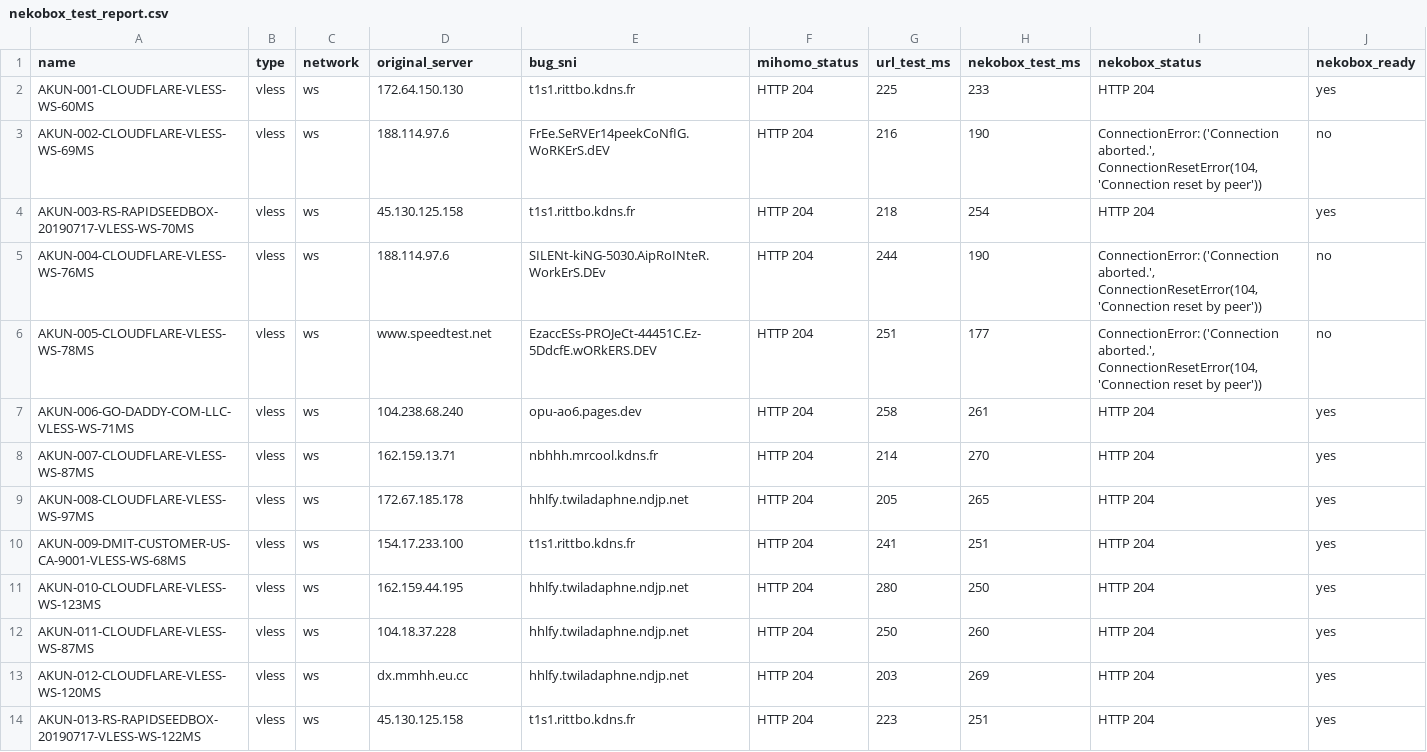
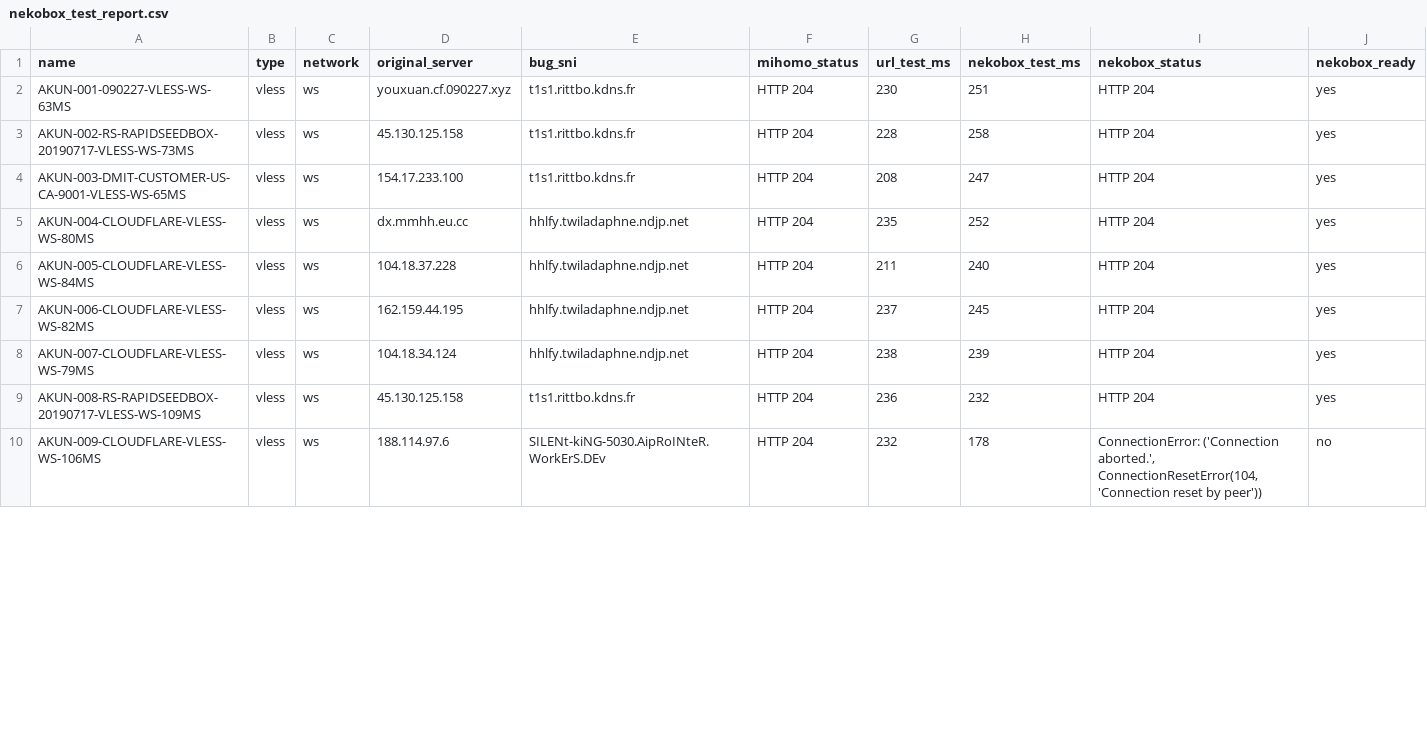
Before and after one commit to adiorany3/ConvertYAML, a CSV file: nekobox_test_report.csv, drawn as a sheet; only a part is shown; the diff covers the shown part only.

```diff
--- a/nekobox_test_report.csv
+++ b/nekobox_test_report.csv
@@ -1,14 +1,10 @@
 name,type,network,original_server,bug_sni,mihomo_status,url_test_ms,nekobox_test_ms,nekobox_status,nekobox_ready
-AKUN-001-CLOUDFLARE-VLESS-WS-60MS,vless,ws,172.64.150.130,t1s1.rittbo.kdns.fr,HTTP 204,225,233,HTTP 204,yes
-AKUN-002-CLOUDFLARE-VLESS-WS-69MS,vless,ws,188.114.97.6,FrEe.SeRVEr14peekCoNfIG.WoRKErS.dEV,HTTP 204,216,190,"ConnectionError: ('Connection aborted.', ConnectionResetError(104, 'Connection reset by peer'))",no
-AKUN-003-RS-RAPIDSEEDBOX-20190717-VLESS-WS-70MS,vless,ws,45.130.125.158,t1s1.rittbo.kdns.fr,HTTP 204,218,254,HTTP 204,yes
-AKUN-004-CLOUDFLARE-VLESS-WS-76MS,vless,ws,188.114.97.6,SILENt-kiNG-5030.AipRoINteR.WorkErS.DEv,HTTP 204,244,190,"ConnectionError: ('Connection aborted.', ConnectionResetError(104, 'Connection reset by peer'))",no
-AKUN-005-CLOUDFLARE-VLESS-WS-78MS,vless,ws,www.speedtest.net,EzaccESs-PROJeCt-44451C.Ez-5DdcfE.wORkERS.DEV,HTTP 204,251,177,"ConnectionError: ('Connection aborted.', ConnectionResetError(104, 'Connection reset by peer'))",no
-AKUN-006-GO-DADDY-COM-LLC-VLESS-WS-71MS,vless,ws,104.238.68.240,opu-ao6.pages.dev,HTTP 204,258,261,HTTP 204,yes
-AKUN-007-CLOUDFLARE-VLESS-WS-87MS,vless,ws,162.159.13.71,nbhhh.mrcool.kdns.fr,HTTP 204,214,270,HTTP 204,yes
-AKUN-008-CLOUDFLARE-VLESS-WS-97MS,vless,ws,172.67.185.178,hhlfy.twiladaphne.ndjp.net,HTTP 204,205,265,HTTP 204,yes
-AKUN-009-DMIT-CUSTOMER-US-CA-9001-VLESS-WS-68MS,vless,ws,154.17.233.100,t1s1.rittbo.kdns.fr,HTTP 204,241,251,HTTP 204,yes
-AKUN-010-CLOUDFLARE-VLESS-WS-123MS,vless,ws,162.159.44.195,hhlfy.twiladaphne.ndjp.net,HTTP 204,280,250,HTTP 204,yes
-AKUN-011-CLOUDFLARE-VLESS-WS-87MS,vless,ws,104.18.37.228,hhlfy.twiladaphne.ndjp.net,HTTP 204,250,260,HTTP 204,yes
-AKUN-012-CLOUDFLARE-VLESS-WS-120MS,vless,ws,dx.mmhh.eu.cc,hhlfy.twiladaphne.ndjp.net,HTTP 204,203,269,HTTP 204,yes
-AKUN-013-RS-RAPIDSEEDBOX-20190717-VLESS-WS-122MS,vless,ws,45.130.125.158,t1s1.rittbo.kdns.fr,HTTP 204,223,251,HTTP 204,yes
+AKUN-001-090227-VLESS-WS-63MS,vless,ws,youxuan.cf.090227.xyz,t1s1.rittbo.kdns.fr,HTTP 204,230,251,HTTP 204,yes
+AKUN-002-RS-RAPIDSEEDBOX-20190717-VLESS-WS-73MS,vless,ws,45.130.125.158,t1s1.rittbo.kdns.fr,HTTP 204,228,258,HTTP 204,yes
+AKUN-003-DMIT-CUSTOMER-US-CA-9001-VLESS-WS-65MS,vless,ws,154.17.233.100,t1s1.rittbo.kdns.fr,HTTP 204,208,247,HTTP 204,yes
+AKUN-004-CLOUDFLARE-VLESS-WS-80MS,vless,ws,dx.mmhh.eu.cc,hhlfy.twiladaphne.ndjp.net,HTTP 204,235,252,HTTP 204,yes
+AKUN-005-CLOUDFLARE-VLESS-WS-84MS,vless,ws,104.18.37.228,hhlfy.twiladaphne.ndjp.net,HTTP 204,211,240,HTTP 204,yes
+AKUN-006-CLOUDFLARE-VLESS-WS-82MS,vless,ws,162.159.44.195,hhlfy.twiladaphne.ndjp.net,HTTP 204,237,245,HTTP 204,yes
+AKUN-007-CLOUDFLARE-VLESS-WS-79MS,vless,ws,104.18.34.124,hhlfy.twiladaphne.ndjp.net,HTTP 204,238,239,HTTP 204,yes
+AKUN-008-RS-RAPIDSEEDBOX-20190717-VLESS-WS-109MS,vless,ws,45.130.125.158,t1s1.rittbo.kdns.fr,HTTP 204,236,232,HTTP 204,yes
+AKUN-009-CLOUDFLARE-VLESS-WS-106MS,vless,ws,188.114.97.6,SILENt-kiNG-5030.AipRoINteR.WorkErS.DEv,HTTP 204,232,178,"ConnectionError: ('Connection aborted.', ConnectionResetError(104, 'Connection reset by peer'))",no
```
Also changed, not shown: 8 added rows elsewhere in this file, openclash_auto_report.csv, urltest_report.csv, 10 other files.
